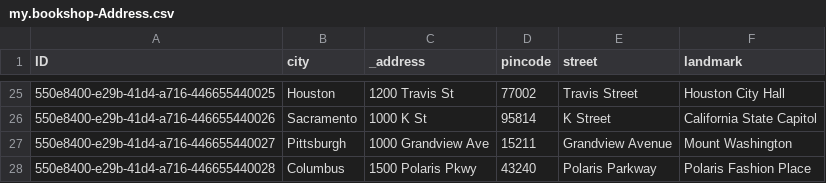
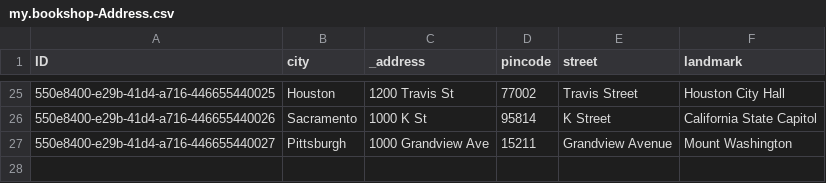
Before and after one commit to priyatham14114/Managed_router, a CSV file: db/data/my.bookshop-Address.csv, drawn as a sheet; only a part is shown, gaps mark what is left out.

```diff
--- a/db/data/my.bookshop-Address.csv
+++ b/db/data/my.bookshop-Address.csv
@@ -27,2 +27 @@ ID,city,_address,pincode,street,landmark
 550e8400-e29b-41d4-a716-446655440027,Pittsburgh,1000 Grandview Ave,15211,Grandview Avenue,Mount Washington
-550e8400-e29b-41d4-a716-446655440028,Columbus,1500 Polaris Pkwy,43240,Polaris Parkway,Polaris Fashion Place
```
Also changed, not shown: db/data/my.bookshop-Books.csv, db/data/my.bookshop-PersonalDetails.csv, 2 other files.
